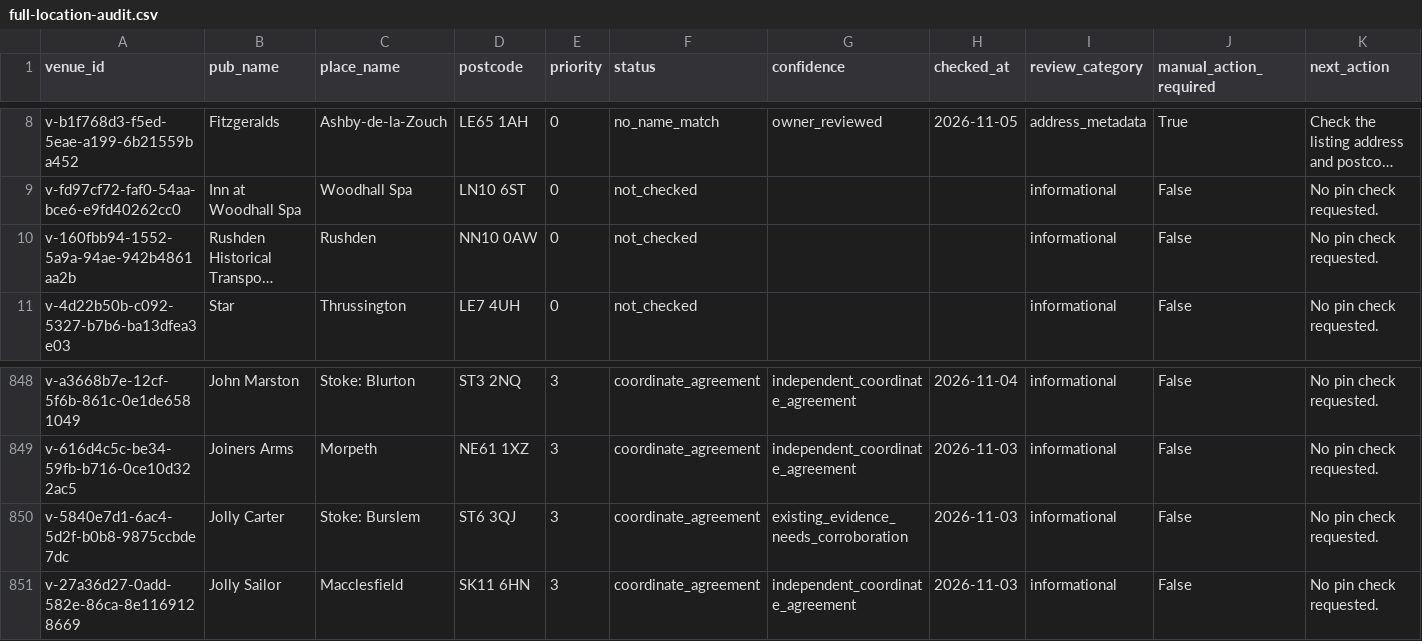
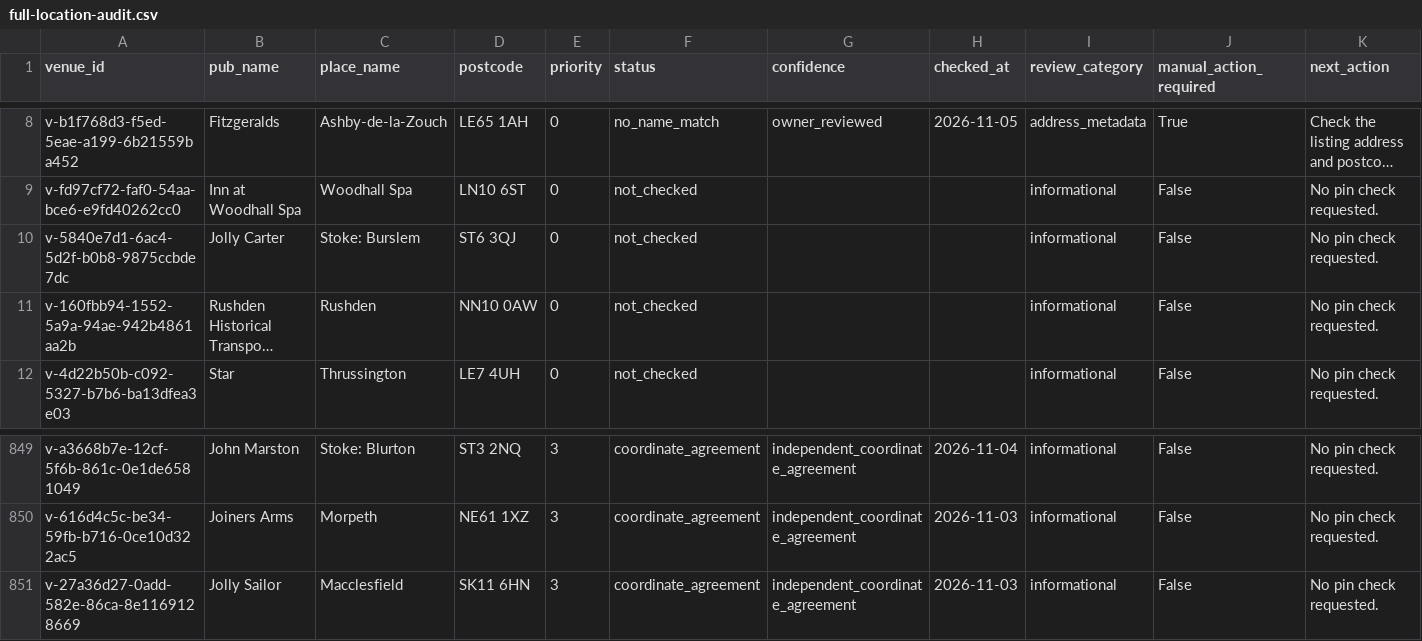
Before and after one commit to bristolbagpiper/BassBeerMap, a CSV file: audit/full-location-audit.csv, drawn as a sheet; only a part is shown, gaps mark what is left out; long unchanged cells end in …; removed rows and columns are numbered as before the commit, all else as after; rows hold the shown columns only; the diff names each change by its address in the sheet, - before the commit and + after, or states it on an @@ line.

```diff
--- a/audit/full-location-audit.csv
+++ b/audit/full-location-audit.csv
+row 10: v-5840e7d1-6ac4-5d2f-b0b8-9875ccbde7dc | Jolly Carter | Stoke: Burslem | ST6 3QJ | 0 | not_checked |  |  | informational | False | No pin check requested.
-row 850: v-5840e7d1-6ac4-5d2f-b0b8-9875ccbde7dc | Jolly Carter | Stoke: Burslem | ST6 3QJ | 3 | coordinate_agreement | existing_evidence_needs_corroboration | 2026-11-03 | informational | False | No pin check requested.
```
Also changed, not shown: 2 other files.
